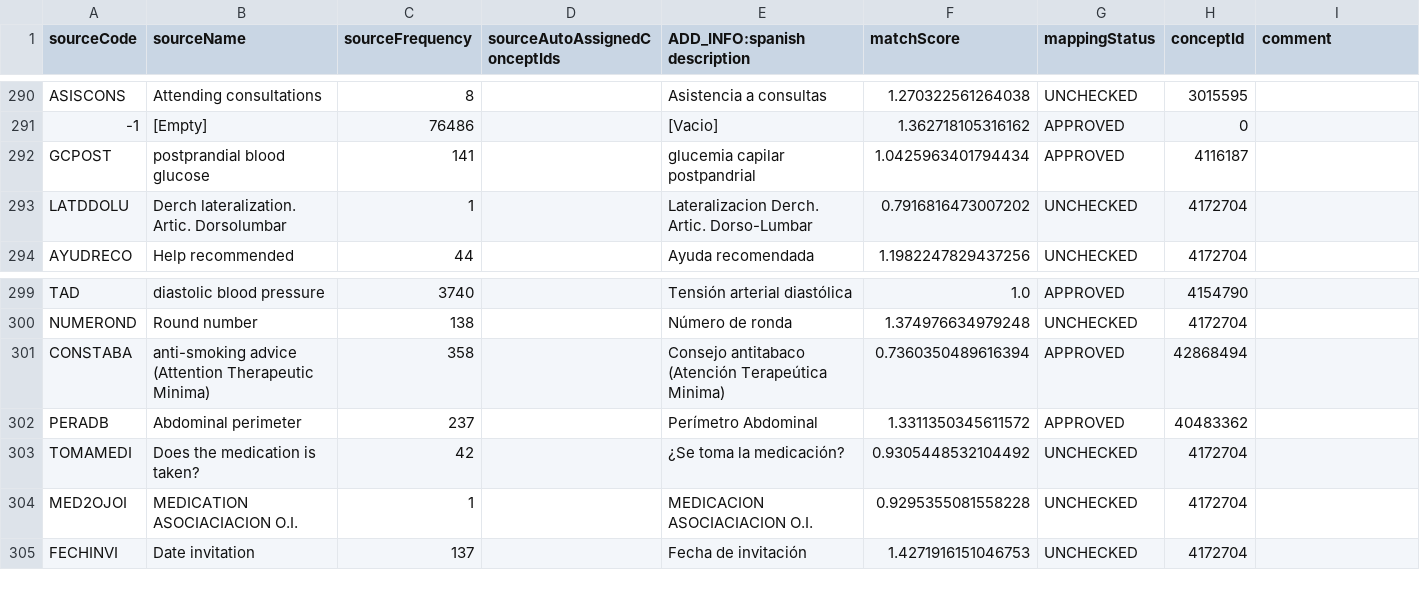
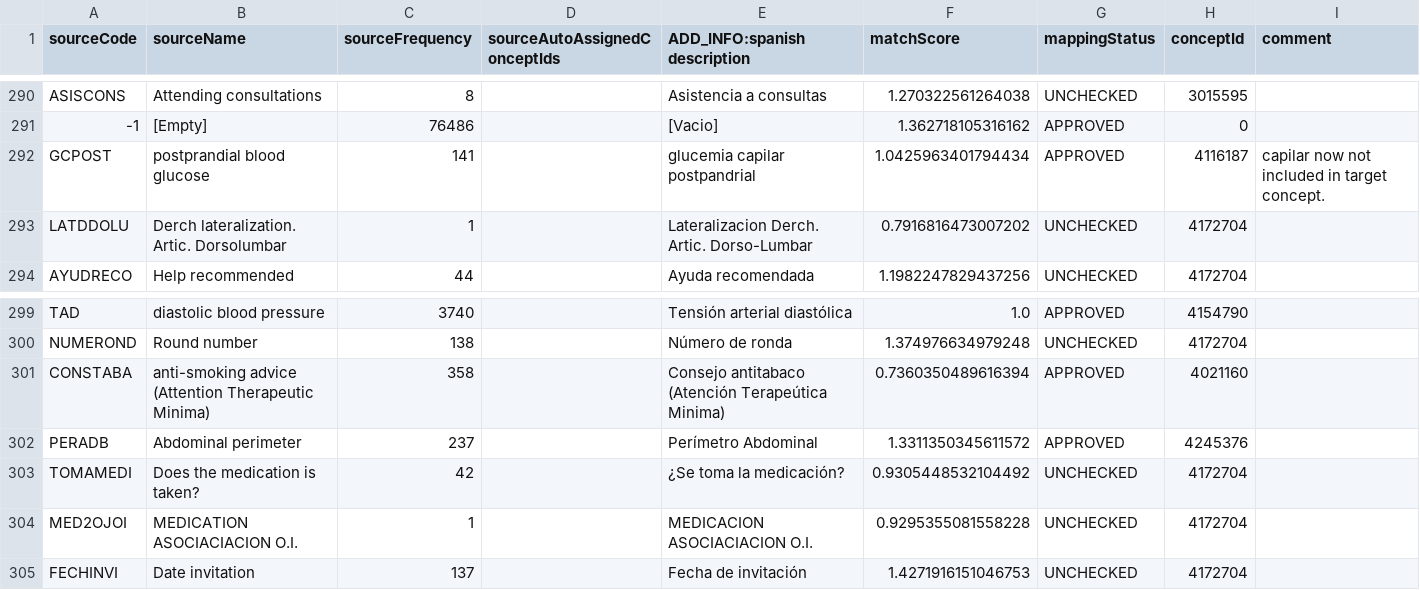
Before and after one commit to thehyve/ohdsi-etl-abucasis, a CSV file: resources/usagi/ABUCASIS_TIP_VARIABLES.csv, drawn as a sheet; only a part is shown, gaps mark what is left out; the diff covers the shown part only.

```diff
--- a/resources/usagi/ABUCASIS_TIP_VARIABLES.csv
+++ b/resources/usagi/ABUCASIS_TIP_VARIABLES.csv
@@ -291,3 +291,3 @@ ASISCONS,Attending consultations,8,,Asistencia a consultas,1.270322561264038,UNC
 -1,[Empty],76486,,[Vacio],1.362718105316162,APPROVED,0,
-GCPOST,postprandial blood glucose,141,,glucemia capilar postpandrial,1.0425963401794434,APPROVED,4116187,
+GCPOST,postprandial blood glucose,141,,glucemia capilar postpandrial,1.0425963401794434,APPROVED,4116187,capilar now not included in target concept.
 LATDDOLU,Derch lateralization. Artic. Dorsolumbar,1,,Lateralizacion Derch. Artic. Dorso-Lumbar,0.7916816473007202,UNCHECKED,4172704,
@@ -300,4 +300,4 @@ TAD,diastolic blood pressure,3740,,Tensión arterial diastólica,1.0,APPROVED,41
 NUMEROND,Round number,138,,Número de ronda,1.374976634979248,UNCHECKED,4172704,
-CONSTABA,anti-smoking advice (Attention Therapeutic Minima),358,,Consejo antitabaco (Atención Terapeútica Minima),0.7360350489616394,APPROVED,42868494,
-PERADB,Abdominal perimeter,237,,Perímetro Abdominal,1.3311350345611572,APPROVED,40483362,
+CONSTABA,anti-smoking advice (Attention Therapeutic Minima),358,,Consejo antitabaco (Atención Terapeútica Minima),0.7360350489616394,APPROVED,4021160,
+PERADB,Abdominal perimeter,237,,Perímetro Abdominal,1.3311350345611572,APPROVED,4245376,
 TOMAMEDI,Does the medication is taken?,42,,¿Se toma la medicación?,0.9305448532104492,UNCHECKED,4172704,
```
Also changed, not shown: 1 removed row and 18 edited cells elsewhere in this file, resources/usagi/ABUCASIS_MODALIDAD.csv.
